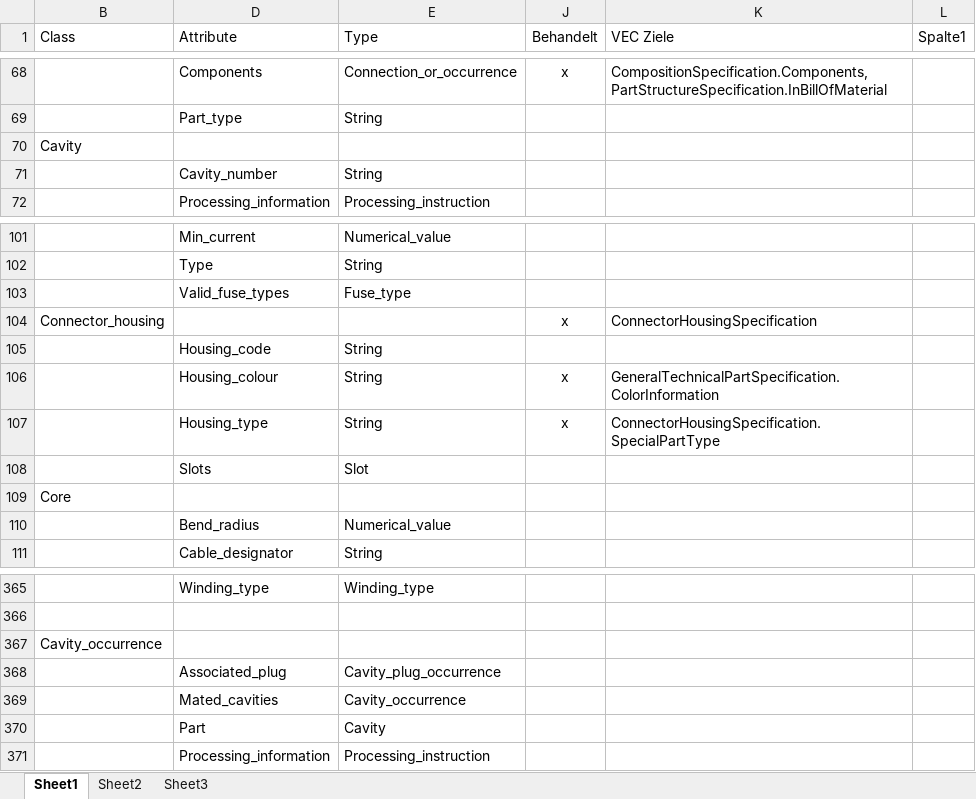
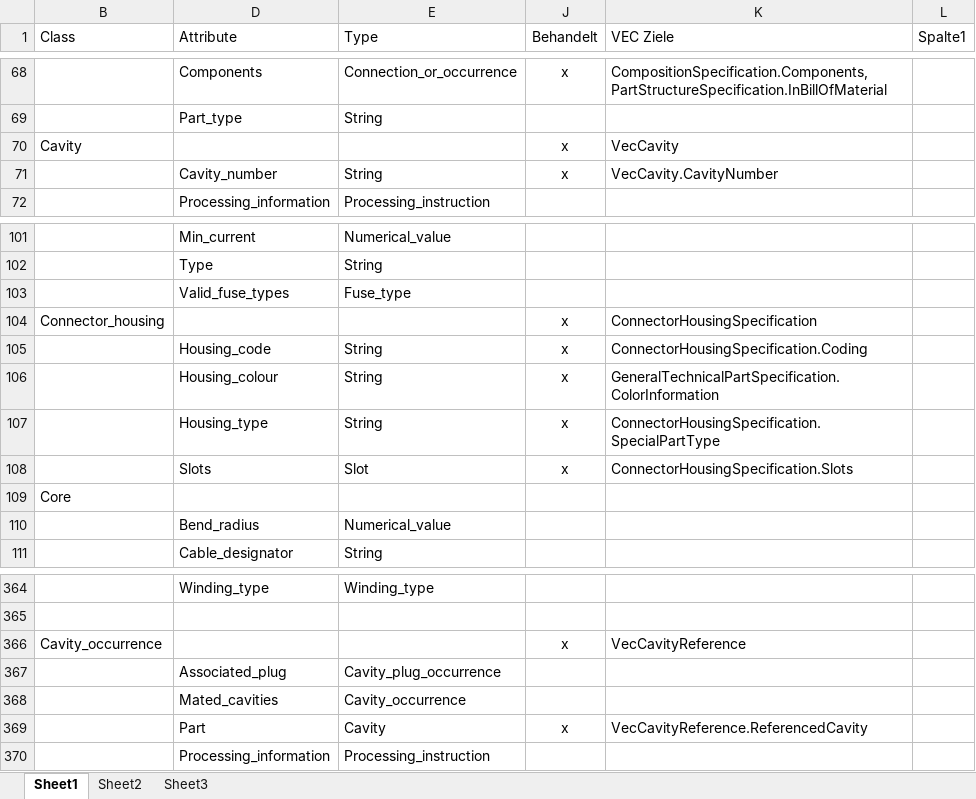
Before and after one commit to 4Soft-de/harness-model, an Excel workbook: kbl2vec/kbl-attribute-mappings.xlsx, sheet Sheet1, drawn as a sheet; only a part is shown, gaps mark what is left out; values as stored, in another font and other column widths than the file's, no borders; table styles not drawn; addresses are those after the commit; the diff covers the shown part only; the diff names each change by its address in the sheet, - before the commit and + after, or states it on an @@ line.

Commit message:
Added support for connector housings.

```diff
--- a/kbl2vec/kbl-attribute-mappings.xlsx (sheet Sheet1)
+++ b/kbl2vec/kbl-attribute-mappings.xlsx (sheet Sheet1)
-J70:J71 (Behandelt): (empty)
+J70:J71 (Behandelt): x
-K70 (VEC Ziele): (empty)
+K70 (VEC Ziele): VecCavity
-K71 (VEC Ziele): (empty)
+K71 (VEC Ziele): VecCavity.CavityNumber
-J105 (Behandelt): (empty)
+J105 (Behandelt): x
-K105 (VEC Ziele): (empty)
+K105 (VEC Ziele): ConnectorHousingSpecification.Coding
-J108 (Behandelt): (empty)
+J108 (Behandelt): x
-K108 (VEC Ziele): (empty)
+K108 (VEC Ziele): ConnectorHousingSpecification.Slots
-J366 (Behandelt): (empty)
+J366 (Behandelt): x
-K366 (VEC Ziele): (empty)
+K366 (VEC Ziele): VecCavityReference
-J369 (Behandelt): (empty)
+J369 (Behandelt): x
-K369 (VEC Ziele): (empty)
+K369 (VEC Ziele): VecCavityReference.ReferencedCavity
```
Also changed, not shown: 1 removed row, 21 edited cells and cell formats elsewhere in this sheet, hidden cells, 10 other files.
